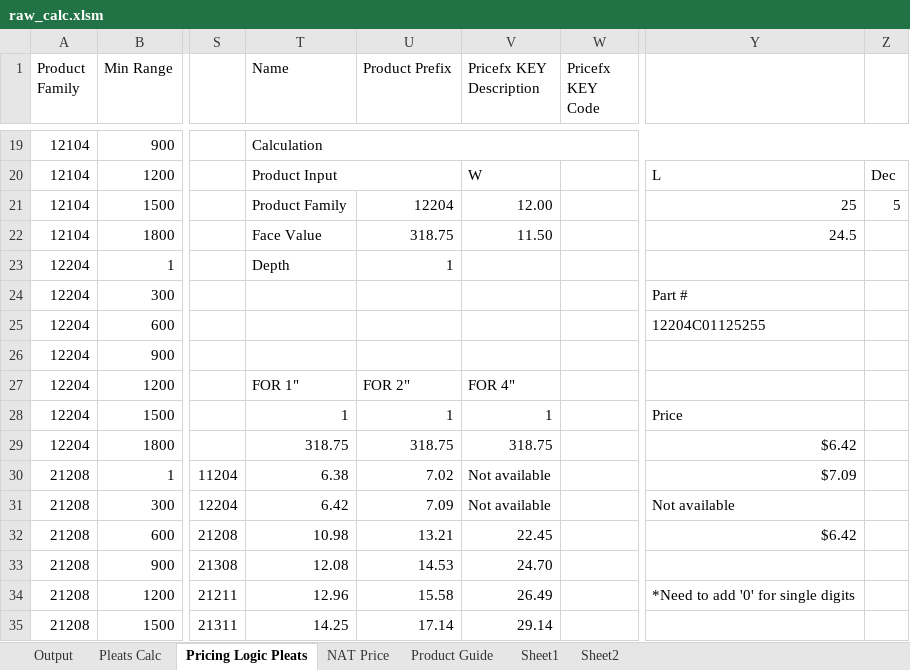
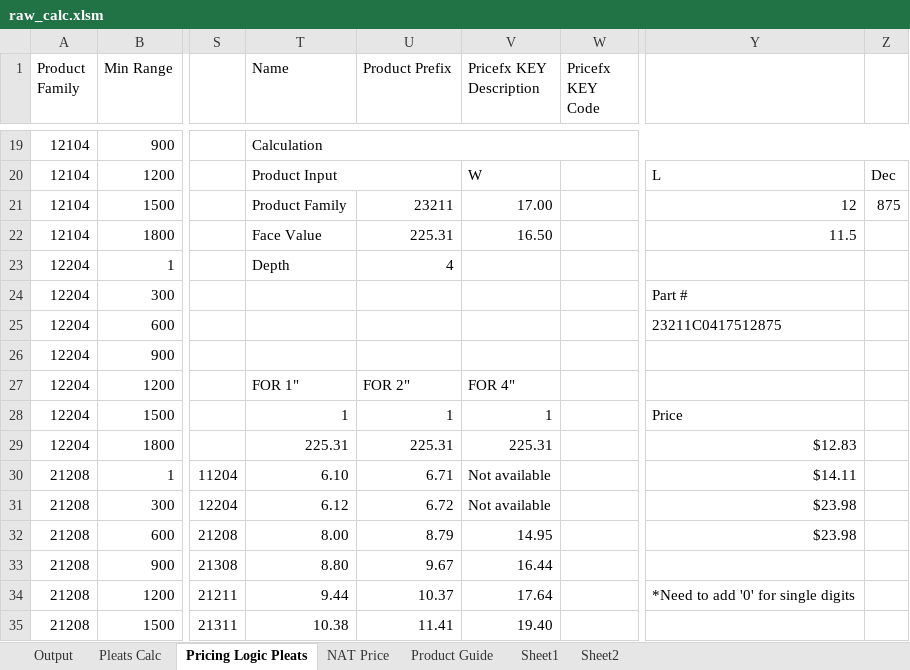
Before and after one commit to Joshua-Martinez-mann-hummel/mh_nat_calc_web_app, an Excel workbook: raw_calc.xlsm, sheet Pricing Logic Pleats, drawn as a sheet; only a part is shown, gaps mark what is left out; values as stored, in another font and other column widths than the file's, no cell formats; the diff covers the shown part only; the diff names each change by its address in the sheet, - before the commit and + after, or states it on an @@ line.

Commit message:
Improved price logic, added funky excel carton logic, finally removed excel testing automation errors. Still need improvents, ended the day with 57/60 test casses passing.

```diff
--- a/raw_calc.xlsm (sheet Pricing Logic Pleats)
+++ b/raw_calc.xlsm (sheet Pricing Logic Pleats)
-U21 (Product Prefix): 12204
+U21 (Product Prefix): 23211
-V21 (Pricefx KEY Description): 12.00
+V21 (Pricefx KEY Description): 17.00
-Y21: 25
+Y21: 12
-Z21: 5
+Z21: 875
-U22 (Product Prefix): 318.75
+U22 (Product Prefix): 225.31
-V22 (Pricefx KEY Description): 11.50
+V22 (Pricefx KEY Description): 16.50
-Y22: 24.5
+Y22: 11.5
-U23 (Product Prefix): 1
+U23 (Product Prefix): 4
-Y25: 12204C01125255
+Y25: 23211C0417512875
-T29 (Name): 318.75
+T29 (Name): 225.31
-U29 (Product Prefix): 318.75
+U29 (Product Prefix): 225.31
-V29 (Pricefx KEY Description): 318.75
+V29 (Pricefx KEY Description): 225.31
-Y29: $6.42
+Y29: $12.83
-T30 (Name): 6.38
+T30 (Name): 6.10
-U30 (Product Prefix): 7.02
+U30 (Product Prefix): 6.71
-Y30: $7.09
+Y30: $14.11
-T31 (Name): 6.42
+T31 (Name): 6.12
-U31 (Product Prefix): 7.09
+U31 (Product Prefix): 6.72
-Y31: Not available
+Y31: $23.98
-T32 (Name): 10.98
+T32 (Name): 8.00
-U32 (Product Prefix): 13.21
+U32 (Product Prefix): 8.79
-V32 (Pricefx KEY Description): 22.45
+V32 (Pricefx KEY Description): 14.95
-Y32: $6.42
+Y32: $23.98
-T33 (Name): 12.08
+T33 (Name): 8.80
-U33 (Product Prefix): 14.53
+U33 (Product Prefix): 9.67
-V33 (Pricefx KEY Description): 24.70
+V33 (Pricefx KEY Description): 16.44
-T34 (Name): 12.96
+T34 (Name): 9.44
-U34 (Product Prefix): 15.58
+U34 (Product Prefix): 10.37
-V34 (Pricefx KEY Description): 26.49
+V34 (Pricefx KEY Description): 17.64
-T35 (Name): 14.25
+T35 (Name): 10.38
-U35 (Product Prefix): 17.14
+U35 (Product Prefix): 11.41
-V35 (Pricefx KEY Description): 29.14
+V35 (Pricefx KEY Description): 19.40
```
Also changed, not shown: 40 edited cells elsewhere in this sheet, sheet Pleats Calc, cell formats, 10 other files.
